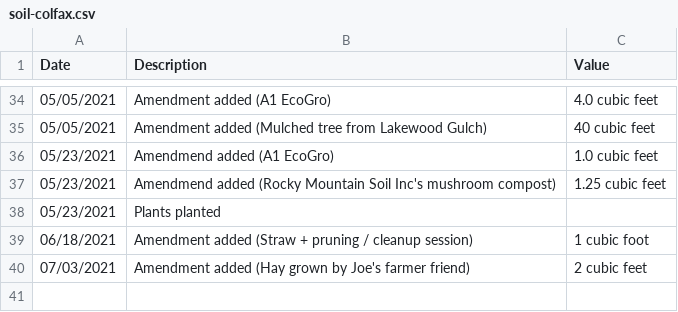
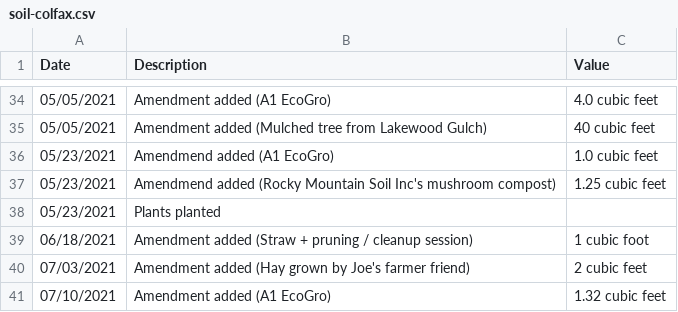
Before and after one commit to markoleszczak/markoleszczak.com, a CSV file: data/soil-colfax.csv, drawn as a sheet; only a part is shown, gaps mark what is left out; the diff names each change by its address in the sheet, - before the commit and + after, or states it on an @@ line.

Commit message:
Create soil-colfax.csv

```diff
--- a/data/soil-colfax.csv
+++ b/data/soil-colfax.csv
+row 41: 07/10/2021 | Amendment added (A1 EcoGro) | 1.32 cubic feet
```
